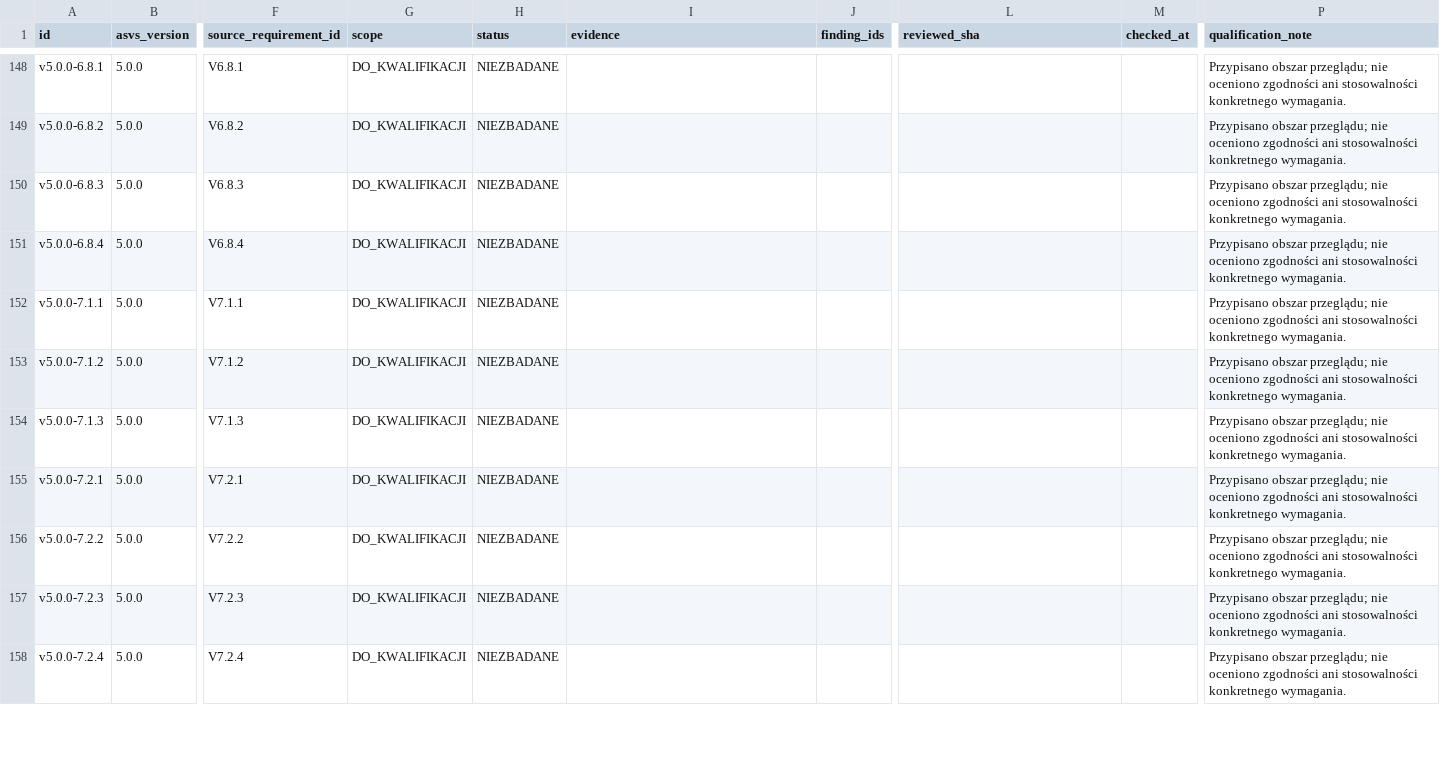
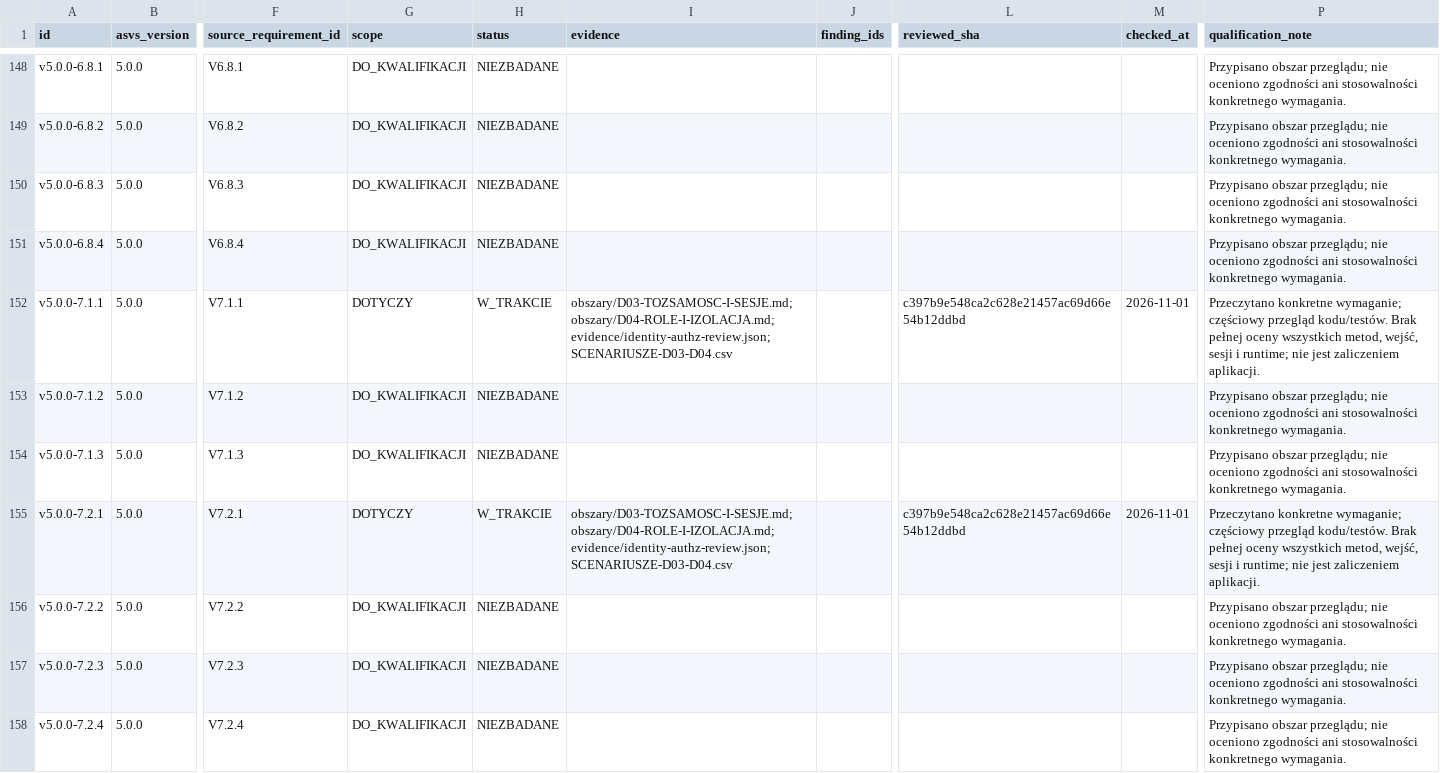
Before and after one commit to pawelekbyra/polutek-pl, a CSV file: docs/audit/2026-11-01-platform-research/program-audytu/ASVS-POKRYCIE.csv, drawn as a sheet; only a part is shown, gaps mark what is left out; the diff covers the shown part only; the diff names each change by its address in the sheet, - before the commit and + after, or states it on an @@ line.

Commit message:
docs: audit identity and channel isolation with reproducible evidence

```diff
--- a/docs/audit/2026-11-01-platform-research/program-audytu/ASVS-POKRYCIE.csv
+++ b/docs/audit/2026-11-01-platform-research/program-audytu/ASVS-POKRYCIE.csv
-G152 (scope): DO_KWALIFIKACJI
+G152 (scope): DOTYCZY
-H152 (status): NIEZBADANE
+H152 (status): W_TRAKCIE
-I152 (evidence): (empty)
+I152 (evidence): obszary/D03-TOZSAMOSC-I-SESJE.md;obszary/D04-ROLE-I-IZOLACJA.md;evidence/identity-authz-review.json;SCENARIUSZE-D03-D04.csv
-L152 (reviewed_sha): (empty)
+L152 (reviewed_sha): c397b9e548ca2c628e21457ac69d66e54b12ddbd
-M152 (checked_at): (empty)
+M152 (checked_at): 2026-11-01
-P152 (qualification_note): Przypisano obszar przeglądu; nie oceniono zgodności ani stosowalności konkretnego wymagania.
+P152 (qualification_note): Przeczytano konkretne wymaganie; częściowy przegląd kodu/testów. Brak pełnej oceny wszystkich metod, wejść, sesji i runtime; nie jest zaliczeniem aplikacji.
-G155 (scope): DO_KWALIFIKACJI
+G155 (scope): DOTYCZY
-H155 (status): NIEZBADANE
+H155 (status): W_TRAKCIE
-I155 (evidence): (empty)
+I155 (evidence): obszary/D03-TOZSAMOSC-I-SESJE.md;obszary/D04-ROLE-I-IZOLACJA.md;evidence/identity-authz-review.json;SCENARIUSZE-D03-D04.csv
-L155 (reviewed_sha): (empty)
+L155 (reviewed_sha): c397b9e548ca2c628e21457ac69d66e54b12ddbd
-M155 (checked_at): (empty)
+M155 (checked_at): 2026-11-01
-P155 (qualification_note): Przypisano obszar przeglądu; nie oceniono zgodności ani stosowalności konkretnego wymagania.
+P155 (qualification_note): Przeczytano konkretne wymaganie; częściowy przegląd kodu/testów. Brak pełnej oceny wszystkich metod, wejść, sesji i runtime; nie jest zaliczeniem aplikacji.
```
Also changed, not shown: 110 edited cells elsewhere in this file, docs/audit/2026-11-01-platform-research/program-audytu/POKRYCIE.csv, docs/audit/2026-11-01-platform-research/program-audytu/POWIERZCHNIA-WEJSC.csv, 23 other files.
